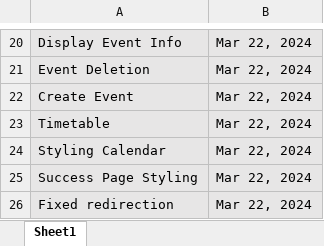
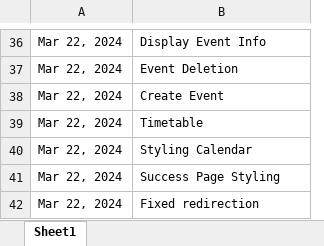
Before and after one commit to DominikSubocz/Simply-Rugby-Management-Web-App, an Excel workbook: documentation/Journal.xlsx, sheet Sheet1, drawn as a sheet; only a part is shown, gaps mark what is left out; values as stored, in another font and other column widths than the file's, no borders; removed rows and columns are numbered as before the commit, all else as after; the diff covers the shown part only; the diff names each change by its address in the sheet, - before the commit and + after, or states it on an @@ line.

```diff
--- a/documentation/Journal.xlsx (sheet Sheet1)
+++ b/documentation/Journal.xlsx (sheet Sheet1)
+column A, rows 36-42: all Mar 22, 2024
-column B, rows 20-26: all Mar 22, 2024
-B36:B42 fill: #E7E6E6
+B36:B42 fill: none, text size: smaller
```
Also changed, not shown: other rows of this sheet.
